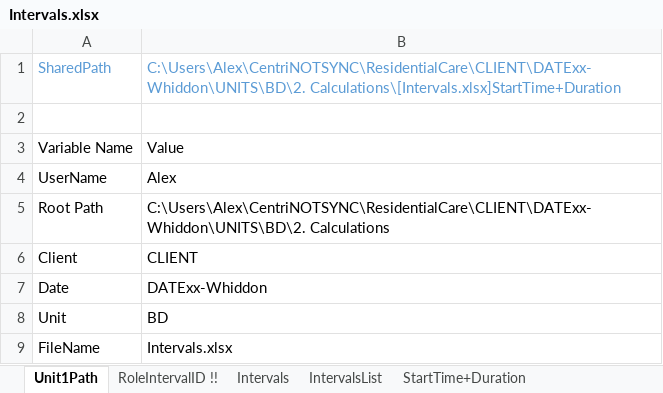
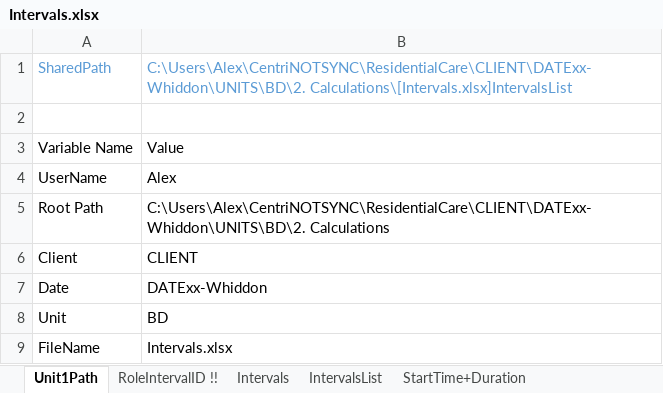
Before and after one commit to CENTRIEffortManagement/ResidentialCare, an Excel workbook: CLIENT/DATExx-Whiddon/UNITS/BD/2. Calculations/Intervals.xlsx, sheet Unit1Path, drawn as a sheet; values as stored, in another font and other column widths than the file's, no borders; table styles not drawn; the diff names each change by its address in the sheet, - before the commit and + after, or states it on an @@ line.

```diff
--- a/CLIENT/DATExx-Whiddon/UNITS/BD/2. Calculations/Intervals.xlsx (sheet Unit1Path)
+++ b/CLIENT/DATExx-Whiddon/UNITS/BD/2. Calculations/Intervals.xlsx (sheet Unit1Path)
-B1: C:\Users\Alex\CentriNOTSYNC\ResidentialCare\CLIENT\DATExx-Whiddon\UNITS\BD\2. Calculations\[Intervals.xlsx]StartTime+Duration
+B1: C:\Users\Alex\CentriNOTSYNC\ResidentialCare\CLIENT\DATExx-Whiddon\UNITS\BD\2. Calculations\[Intervals.xlsx]IntervalsList
```
Also changed, not shown: sheet StartTime+Duration, CLIENT/DATExx-Whiddon/2. Calculations/Cost/Cost..xlsx, 19 other files.
